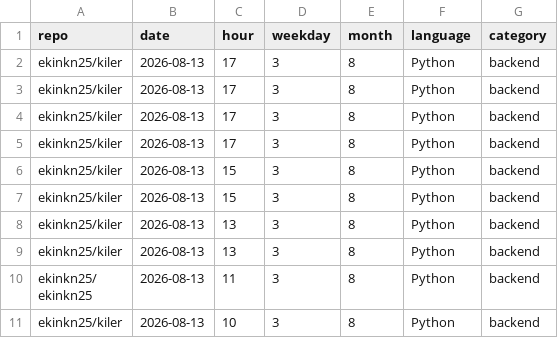
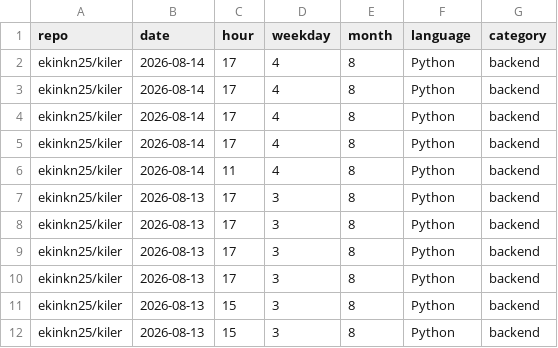
Before and after one commit to ekinkn25/ekinkn25, a CSV file: data/commits.csv, drawn as a sheet; only a part is shown; the shorter side is filled out with more unchanged rows.

```diff
--- a/data/commits.csv
+++ b/data/commits.csv
@@ -1,2 +1,7 @@
 repo,date,hour,weekday,month,language,category
+ekinkn25/kiler,2026-08-14,17,4,8,Python,backend
+ekinkn25/kiler,2026-08-14,17,4,8,Python,backend
+ekinkn25/kiler,2026-08-14,17,4,8,Python,backend
+ekinkn25/kiler,2026-08-14,17,4,8,Python,backend
+ekinkn25/kiler,2026-08-14,11,4,8,Python,backend
 ekinkn25/kiler,2026-08-13,17,3,8,Python,backend
```
Also changed, not shown: 2 other files.
